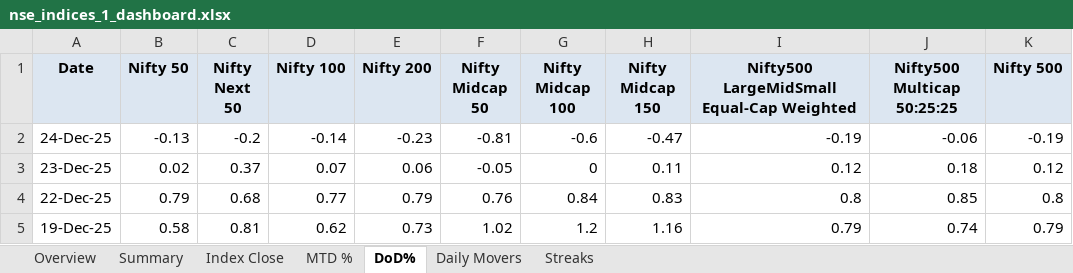
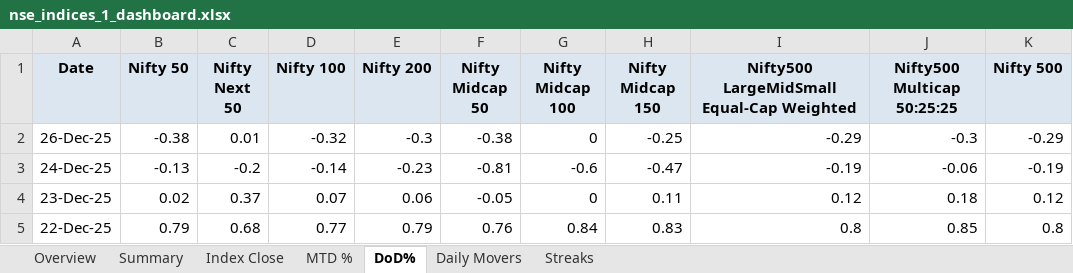
Before and after one commit to rahulshirke7951/nse.indices.a1, an Excel workbook: nse_indices_1_dashboard.xlsx, sheet DoD%, drawn as a sheet; only a part is shown; the shorter side is filled out with more unchanged rows; values as stored, in another font and other column widths than the file's, no borders; conditional formats not drawn; the diff names each change by its address in the sheet, - before the commit and + after, or states it on an @@ line.

```diff
--- a/nse_indices_1_dashboard.xlsx (sheet DoD%)
+++ b/nse_indices_1_dashboard.xlsx (sheet DoD%)
+row 2: 26-Dec-25 | -0.38 | 0.01 | -0.32 | -0.3 | -0.38 | 0 | -0.25 | -0.29 | -0.3 | -0.29
```
Also changed, not shown: sheet MTD %, sheet Index Close, sheet Summary, sheet Daily Movers, sheet Overview, nse_indices_1_raw.xlsx, 1 other file.
